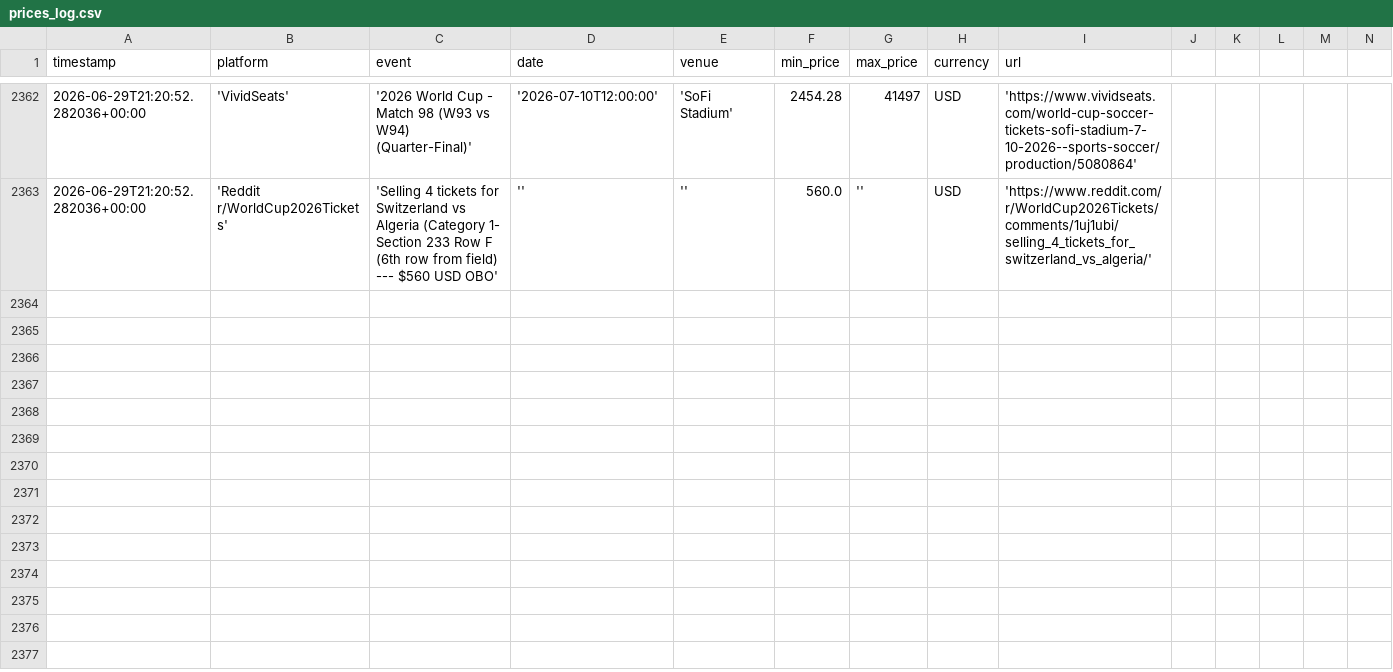
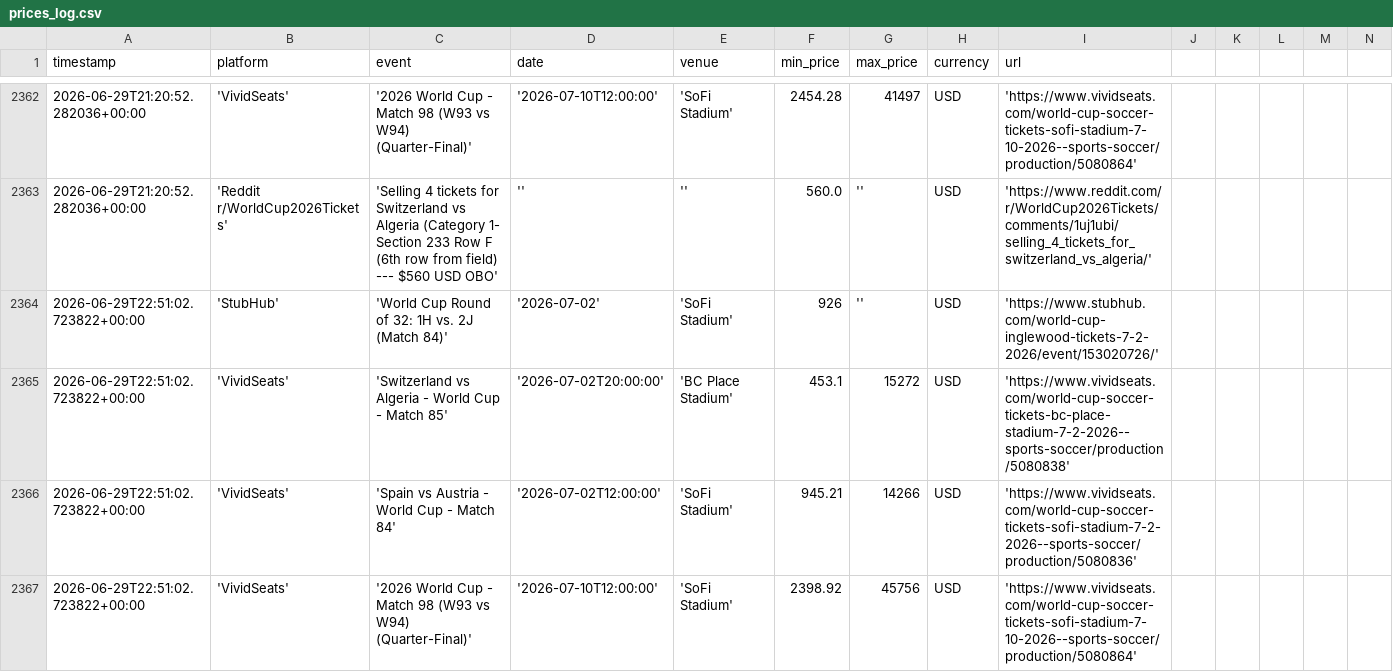
Before and after one commit to nadirweibel/wc2026-tickets, a CSV file: prices_log.csv, drawn as a sheet; only a part is shown, gaps mark what is left out; rows hold the shown columns only; the diff names each change by its address in the sheet, - before the commit and + after, or states it on an @@ line.

Commit message:
prices: 2026-06-29T22:57Z

```diff
--- a/prices_log.csv
+++ b/prices_log.csv
+row 2364: 2026-06-29T22:51:02.723822+00:00 | 'StubHub' | 'World Cup Round of 32: 1H vs. 2J (Match 84)' | '2026-07-02' | 'SoFi Stadium' | 926 | '' | USD | 'https://www.stubhub.com/world-cup-inglewood-tickets-7-2-2026/event/153020726/'
+row 2365: 2026-06-29T22:51:02.723822+00:00 | 'VividSeats' | 'Switzerland vs Algeria - World Cup - Match 85' | '2026-07-02T20:00:00' | 'BC Place Stadium' | 453.1 | 15272 | USD | 'https://www.vividseats.com/world-cup-soccer-tickets-bc-place-stadium-7-2-2026--sports-soccer/production/5080838'
+row 2366: 2026-06-29T22:51:02.723822+00:00 | 'VividSeats' | 'Spain vs Austria - World Cup - Match 84' | '2026-07-02T12:00:00' | 'SoFi Stadium' | 945.21 | 14266 | USD | 'https://www.vividseats.com/world-cup-soccer-tickets-sofi-stadium-7-2-2026--sports-soccer/production/5080836'
+row 2367: 2026-06-29T22:51:02.723822+00:00 | 'VividSeats' | '2026 World Cup - Match 98 (W93 vs W94) (Quarter-Final)' | '2026-07-10T12:00:00' | 'SoFi Stadium' | 2398.92 | 45756 | USD | 'https://www.vividseats.com/world-cup-soccer-tickets-sofi-stadium-7-10-2026--sports-soccer/production/5080864'
```
Also changed, not shown: 1 other file.
